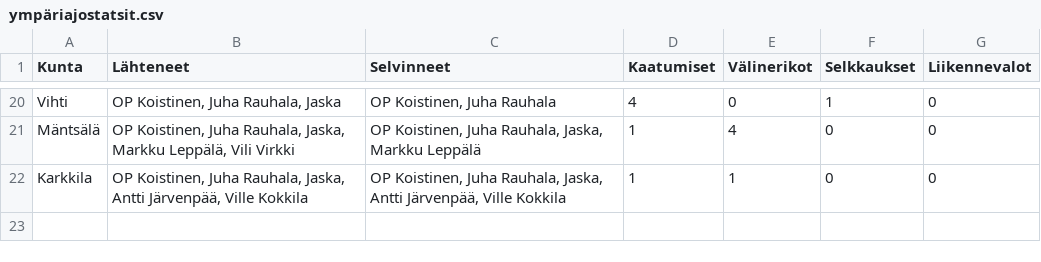
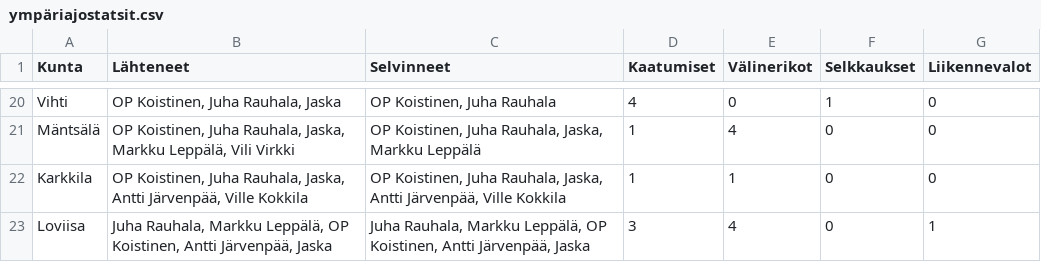
Before and after one commit to jarvena/ympariajo-info, a CSV file: data/ympäriajostatsit.csv, drawn as a sheet; only a part is shown, gaps mark what is left out.

Commit message:
Loviisa stats

```diff
--- a/data/ympäriajostatsit.csv
+++ b/data/ympäriajostatsit.csv
@@ -22 +22,2 @@ Mäntsälä;OP Koistinen, Juha Rauhala, Jaska, Markku Leppälä, Vili Virkki;OP
 Karkkila;OP Koistinen, Juha Rauhala, Jaska, Antti Järvenpää, Ville Kokkila;OP Koistinen, Juha Rauhala, Jaska, Antti Järvenpää, Ville Kokkila;1;1;0;0
+Loviisa;Juha Rauhala, Markku Leppälä, OP Koistinen, Antti Järvenpää, Jaska;Juha Rauhala, Markku Leppälä, OP Koistinen, Antti Järvenpää, Jaska;3;4;0;1
```
Also changed, not shown: 1 other file.
